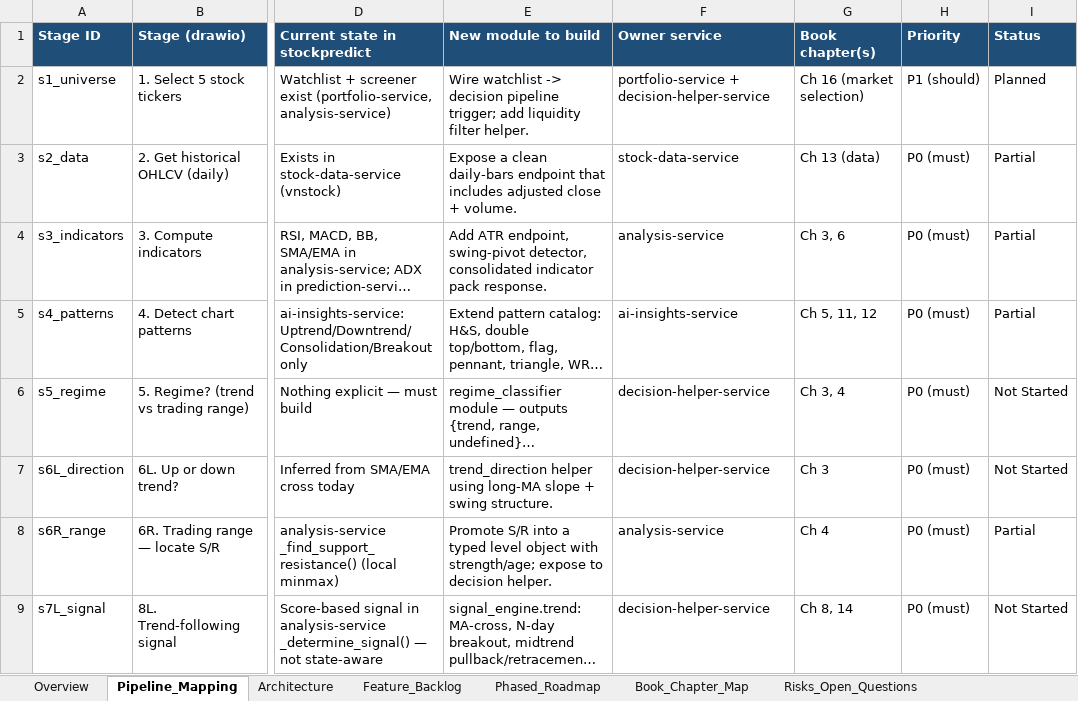
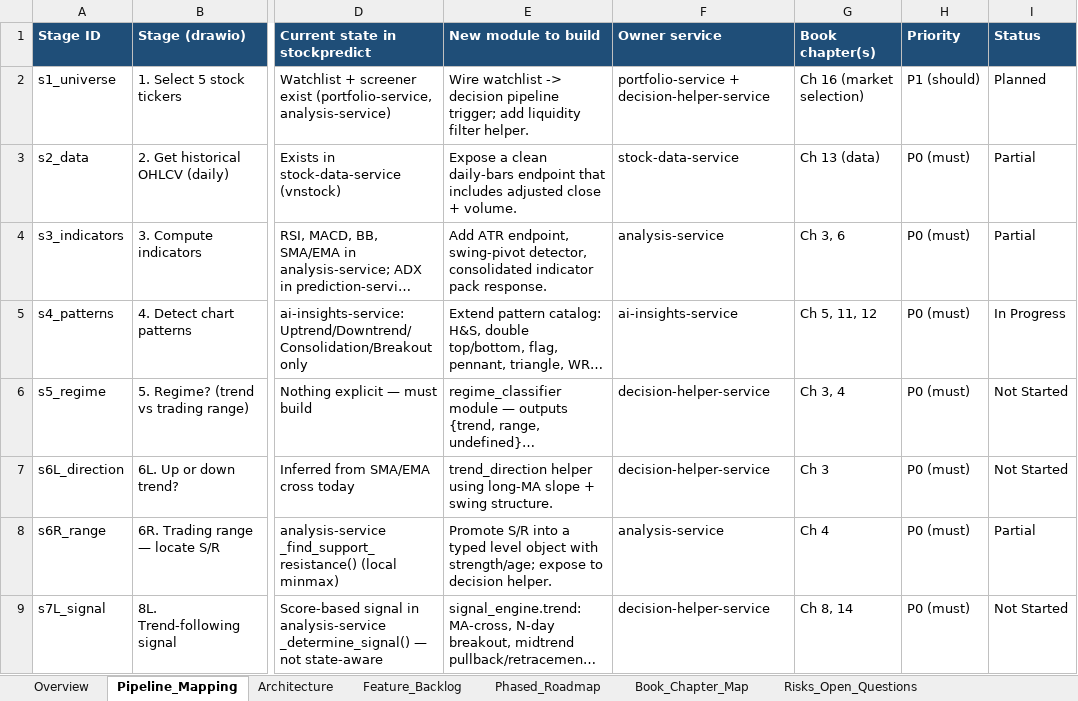
Before and after one commit to Tuanph1970/all_projects, an Excel workbook: stockpredict/road_map_version_11.xlsx, sheet Pipeline_Mapping, drawn as a sheet; only a part is shown, gaps mark what is left out; long unchanged cells end in …; values as stored, in another font and other column widths than the file's, no borders; conditional formats not drawn; the diff names each change by its address in the sheet, - before the commit and + after, or states it on an @@ line.

```diff
--- a/stockpredict/road_map_version_11.xlsx (sheet Pipeline_Mapping)
+++ b/stockpredict/road_map_version_11.xlsx (sheet Pipeline_Mapping)
-I5 (Status): Partial
+I5 (Status): In Progress
```
Also changed, not shown: sheet Architecture, sheet Feature_Backlog, stockpredict/ROADMAP.xlsx, 7 other files.
